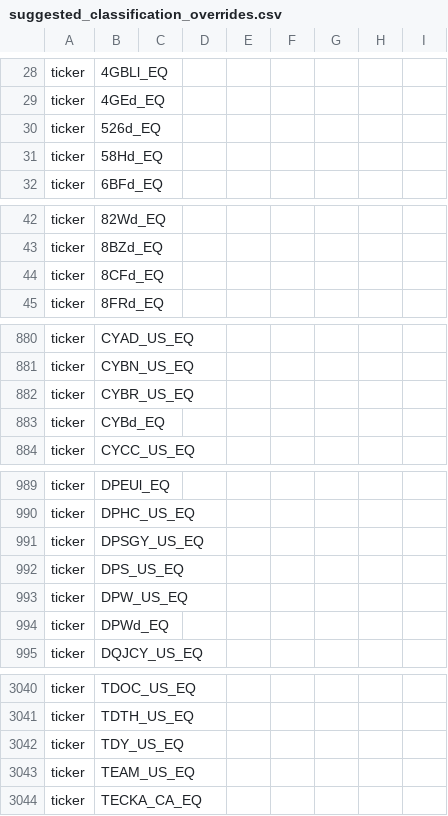
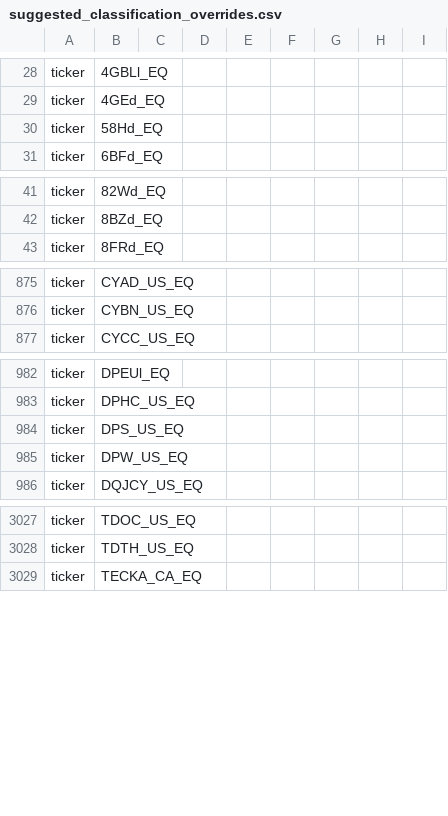
Before and after one commit to 369geofreeman/stratos, a CSV file: site/data/suggested_classification_overrides.csv, drawn as a sheet; only a part is shown, gaps mark what is left out; the diff covers the shown part only.

```diff
--- a/site/data/suggested_classification_overrides.csv
+++ b/site/data/suggested_classification_overrides.csv
@@ -29,3 +29,2 @@ ticker,4GBLl_EQ,,,,,,,
 ticker,4GEd_EQ,,,,,,,
-ticker,526d_EQ,,,,,,,
 ticker,58Hd_EQ,,,,,,,
@@ -43,3 +42,2 @@ ticker,82Wd_EQ,,,,,,,
 ticker,8BZd_EQ,,,,,,,
-ticker,8CFd_EQ,,,,,,,
 ticker,8FRd_EQ,,,,,,,
@@ -881,4 +876,2 @@ ticker,CYAD_US_EQ,,,,,,,
 ticker,CYBN_US_EQ,,,,,,,
-ticker,CYBR_US_EQ,,,,,,,
-ticker,CYBd_EQ,,,,,,,
 ticker,CYCC_US_EQ,,,,,,,
@@ -990,6 +983,4 @@ ticker,DPEUl_EQ,,,,,,,
 ticker,DPHC_US_EQ,,,,,,,
-ticker,DPSGY_US_EQ,,,,,,,
 ticker,DPS_US_EQ,,,,,,,
 ticker,DPW_US_EQ,,,,,,,
-ticker,DPWd_EQ,,,,,,,
 ticker,DQJCY_US_EQ,,,,,,,
@@ -3041,4 +3028,2 @@ ticker,TDOC_US_EQ,,,,,,,
 ticker,TDTH_US_EQ,,,,,,,
-ticker,TDY_US_EQ,,,,,,,
-ticker,TEAM_US_EQ,,,,,,,
 ticker,TECKA_CA_EQ,,,,,,,
```
Also changed, not shown: 8 removed rows elsewhere in this file, data/manual/classification_overrides.csv, 22 other files.
